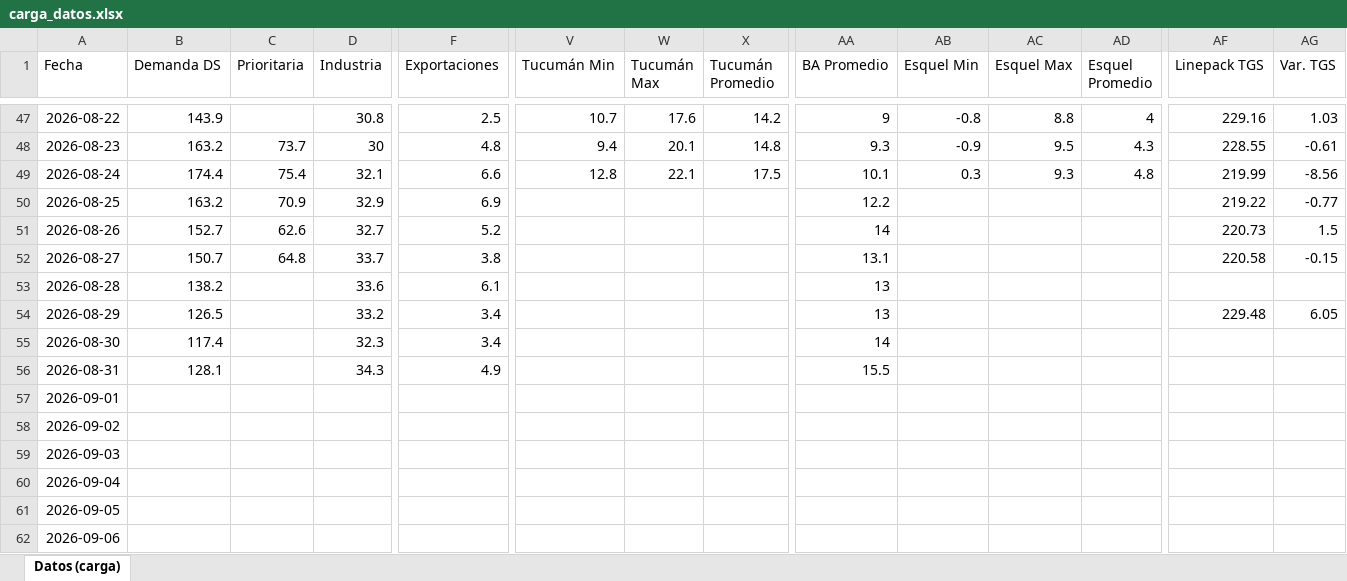
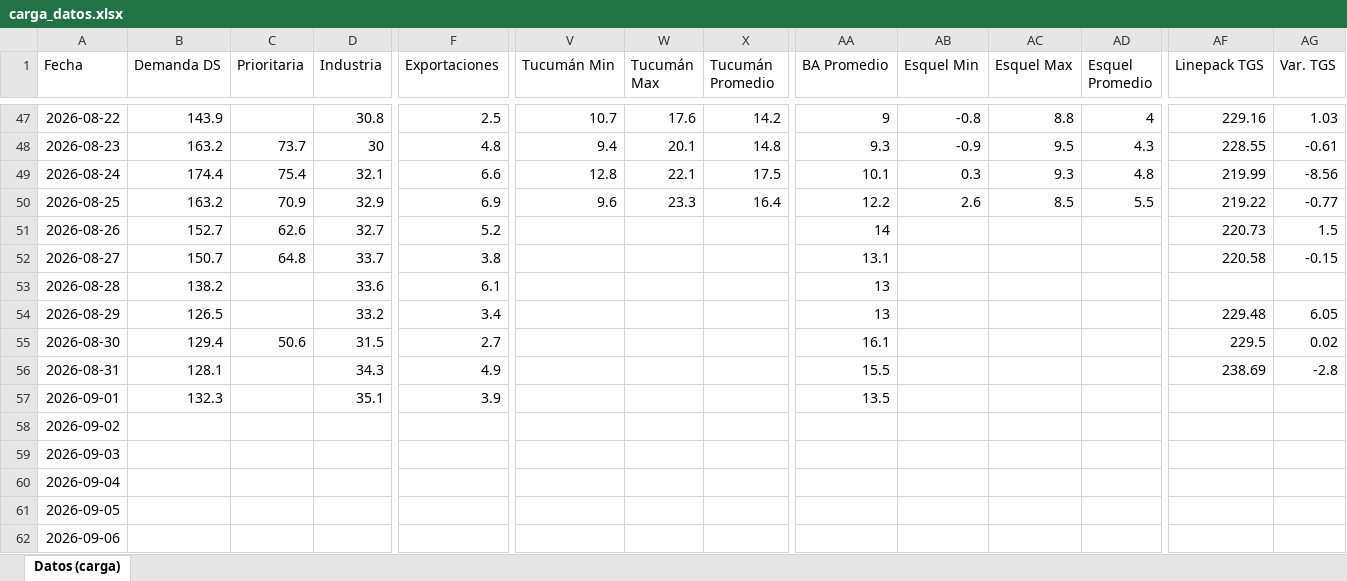
Before and after one commit to mpodeley/estado-red-gas, an Excel workbook: data/carga_datos.xlsx, sheet Datos (carga), drawn as a sheet; only a part is shown, gaps mark what is left out; values as stored, in another font and other column widths than the file's, no borders; the diff covers the shown part only; the diff names each change by its address in the sheet, - before the commit and + after, or states it on an @@ line.

```diff
--- a/data/carga_datos.xlsx (sheet Datos (carga))
+++ b/data/carga_datos.xlsx (sheet Datos (carga))
-V50 (Tucumán Min): (empty)
+V50 (Tucumán Min): 9.6
-W50 (Tucumán Max): (empty)
+W50 (Tucumán Max): 23.3
-X50 (Tucumán Promedio): (empty)
+X50 (Tucumán Promedio): 16.4
-AB50 (Esquel Min): (empty)
+AB50 (Esquel Min): 2.6
-AC50 (Esquel Max): (empty)
+AC50 (Esquel Max): 8.5
-AD50 (Esquel Promedio): (empty)
+AD50 (Esquel Promedio): 5.5
-B55 (Demanda DS): 117.4
+B55 (Demanda DS): 129.4
-C55 (Prioritaria): (empty)
+C55 (Prioritaria): 50.6
-D55 (Industria): 32.3
+D55 (Industria): 31.5
-F55 (Exportaciones): 3.4
+F55 (Exportaciones): 2.7
-AA55 (BA Promedio): 14
+AA55 (BA Promedio): 16.1
-AF55 (Linepack TGS): (empty)
+AF55 (Linepack TGS): 229.5
-AG55 (Var. TGS): (empty)
+AG55 (Var. TGS): 0.02
-AF56 (Linepack TGS): (empty)
+AF56 (Linepack TGS): 238.69
-AG56 (Var. TGS): (empty)
+AG56 (Var. TGS): -2.8
-B57 (Demanda DS): (empty)
+B57 (Demanda DS): 132.3
-D57 (Industria): (empty)
+D57 (Industria): 35.1
-F57 (Exportaciones): (empty)
+F57 (Exportaciones): 3.9
-AA57 (BA Promedio): (empty)
+AA57 (BA Promedio): 13.5
```
Also changed, not shown: 18 edited cells elsewhere in this sheet, 36 other files.
